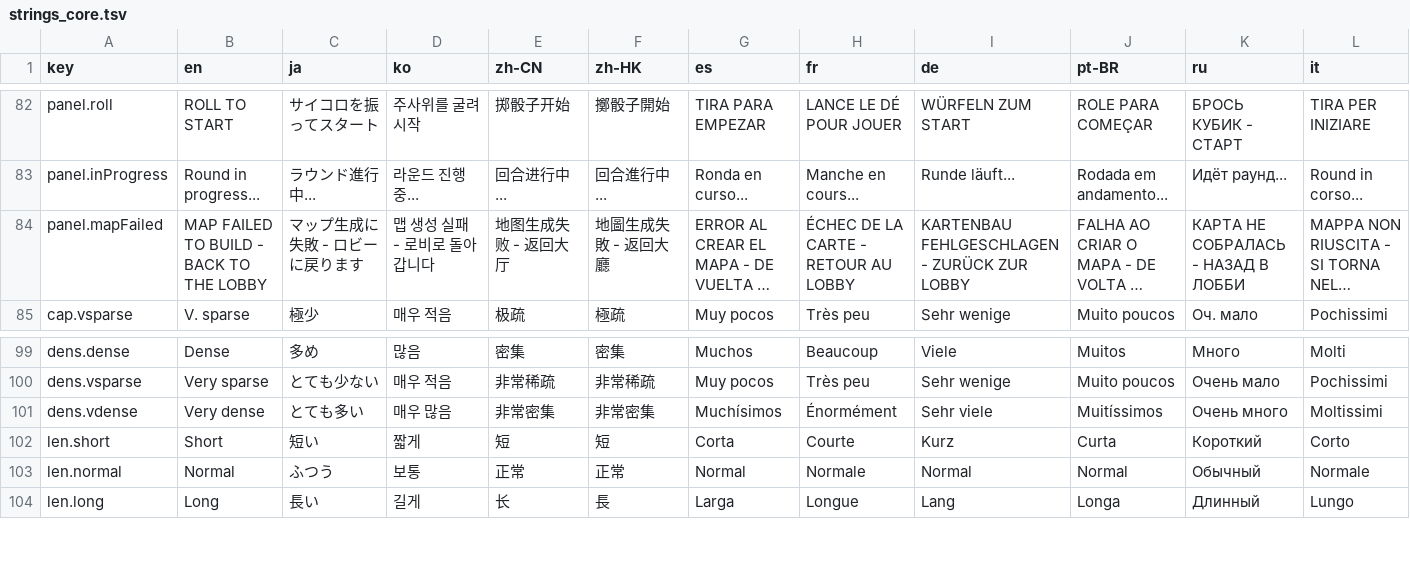
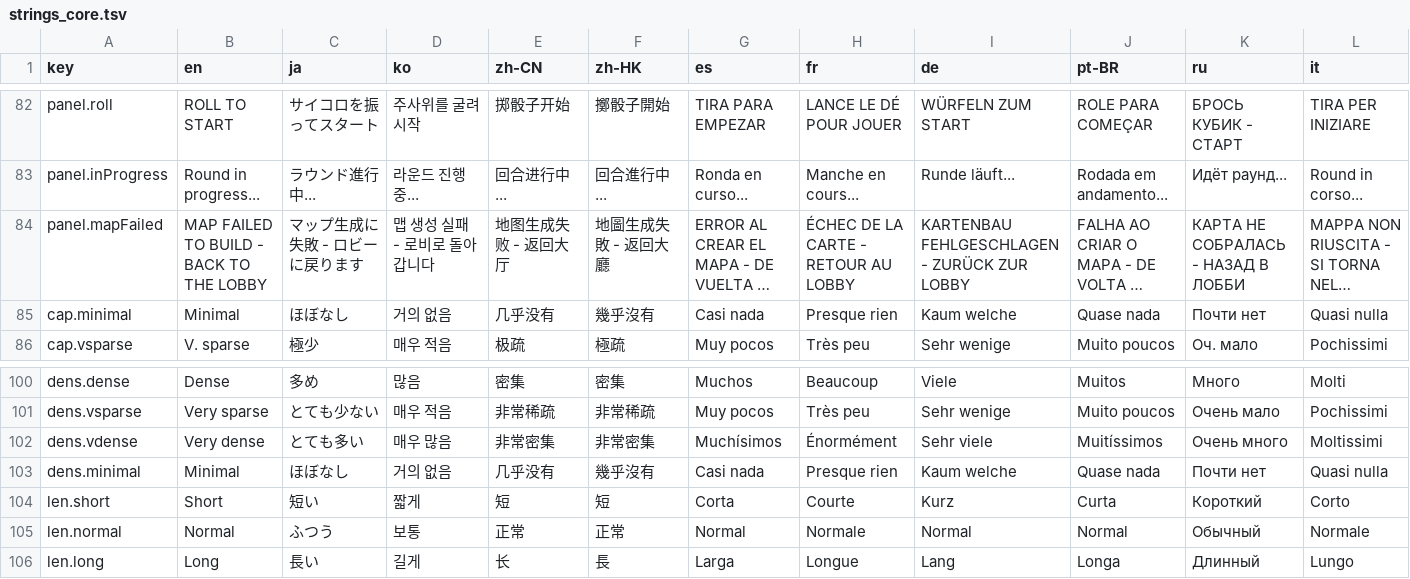
Before and after one commit to CorVous/PropHunting, a TSV file: Assets/Udon/Text/strings_core.tsv, drawn as a sheet; only a part is shown, gaps mark what is left out; long unchanged cells end in …; rows hold the shown columns only; the diff names each change by its address in the sheet, - before the commit and + after, or states it on an @@ line.

```diff
--- a/Assets/Udon/Text/strings_core.tsv
+++ b/Assets/Udon/Text/strings_core.tsv
+row 85: cap.minimal | Minimal | ほぼなし | 거의 없음 | 几乎没有 | 幾乎沒有 | Casi nada | Presque rien | Kaum welche | Quase nada | Почти нет | Quasi nulla
+row 103: dens.minimal | Minimal | ほぼなし | 거의 없음 | 几乎没有 | 幾乎沒有 | Casi nada | Presque rien | Kaum welche | Quase nada | Почти нет | Quasi nulla
```
Also changed, not shown: 5 other files.
